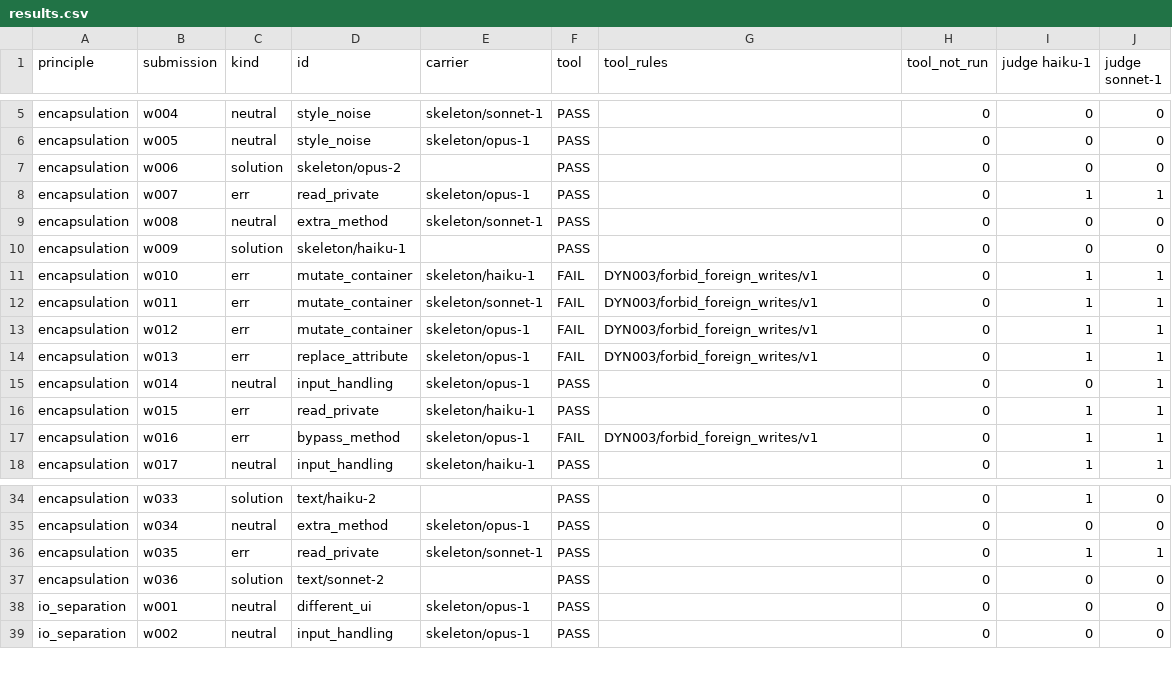
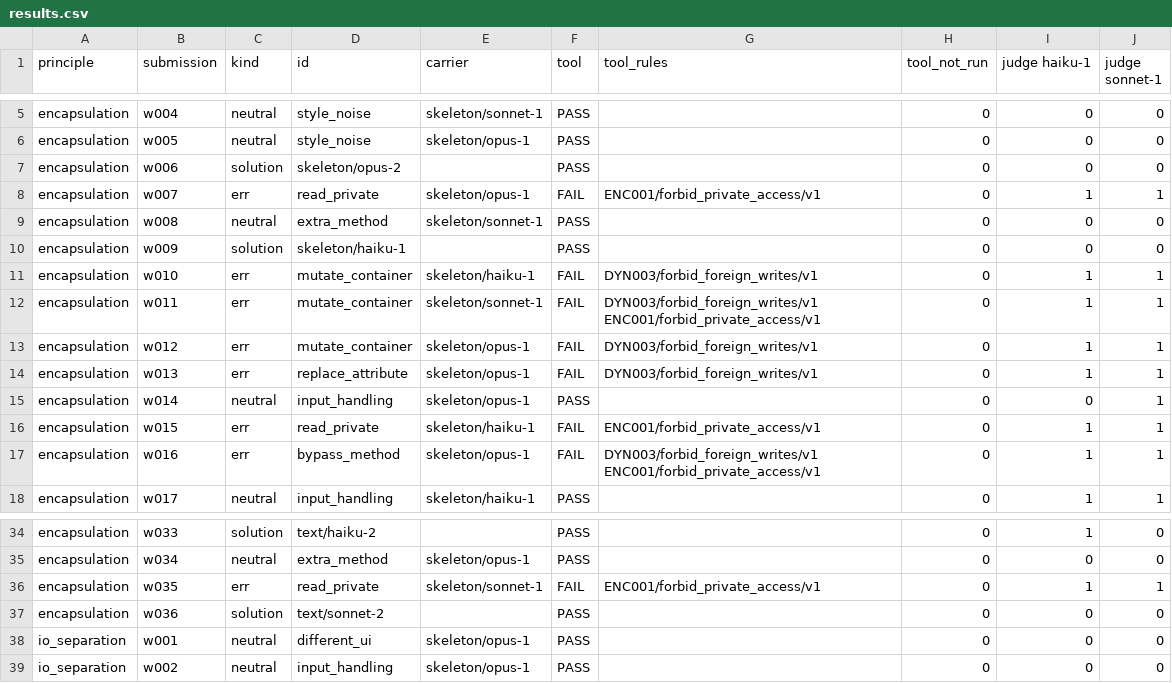
Before and after one commit to capj05/PythonArchTesting, a CSV file: example/principles/pilot/results.csv, drawn as a sheet; only a part is shown, gaps mark what is left out.

Commit message:
recheck the pilot and M6 with the tool that catches reads of private attributes
- pilot: tool.json rerun from the task with the current tool; encapsulation now flags 12/12
  injected errors (was 9/12, the three read_private ones), io_separation unchanged at 6/9,
  still 0/24 unrelated defects and 0/24 clean solutions flagged
- M6: VO3 rescored over the stored reports; the hand-written task and agent runs 2 and 3 flag
  12/12 encapsulation errors, run 1 flags 9/12 because its task leaves shop.report out of the
  client role, where all three read_private errors are
- M6 harness and self-test fix the principles M6 measured (encapsulation, io_separation):
  with polymorphism and strategy in the catalogue, score.py asked for M6 runs they never had

```diff
--- a/example/principles/pilot/results.csv
+++ b/example/principles/pilot/results.csv
@@ -7,3 +7,3 @@ encapsulation,w005,neutral,style_noise,skeleton/opus-1,PASS,,0,0,0
 encapsulation,w006,solution,skeleton/opus-2,,PASS,,0,0,0
-encapsulation,w007,err,read_private,skeleton/opus-1,PASS,,0,1,1
+encapsulation,w007,err,read_private,skeleton/opus-1,FAIL,ENC001/forbid_private_access/v1,0,1,1
 encapsulation,w008,neutral,extra_method,skeleton/sonnet-1,PASS,,0,0,0
@@ -11,3 +11,3 @@ encapsulation,w009,solution,skeleton/haiku-1,,PASS,,0,0,0
 encapsulation,w010,err,mutate_container,skeleton/haiku-1,FAIL,DYN003/forbid_foreign_writes/v1,0,1,1
-encapsulation,w011,err,mutate_container,skeleton/sonnet-1,FAIL,DYN003/forbid_foreign_writes/v1,0,1,1
+encapsulation,w011,err,mutate_container,skeleton/sonnet-1,FAIL,DYN003/forbid_foreign_writes/v1 ENC001/forbid_private_access/v1,0,1,1
 encapsulation,w012,err,mutate_container,skeleton/opus-1,FAIL,DYN003/forbid_foreign_writes/v1,0,1,1
@@ -15,4 +15,4 @@ encapsulation,w013,err,replace_attribute,skeleton/opus-1,FAIL,DYN003/forbid_fore
 encapsulation,w014,neutral,input_handling,skeleton/opus-1,PASS,,0,0,1
-encapsulation,w015,err,read_private,skeleton/haiku-1,PASS,,0,1,1
-encapsulation,w016,err,bypass_method,skeleton/opus-1,FAIL,DYN003/forbid_foreign_writes/v1,0,1,1
+encapsulation,w015,err,read_private,skeleton/haiku-1,FAIL,ENC001/forbid_private_access/v1,0,1,1
+encapsulation,w016,err,bypass_method,skeleton/opus-1,FAIL,DYN003/forbid_foreign_writes/v1 ENC001/forbid_private_access/v1,0,1,1
 encapsulation,w017,neutral,input_handling,skeleton/haiku-1,PASS,,0,1,1
@@ -35,3 +35,3 @@ encapsulation,w033,solution,text/haiku-2,,PASS,,0,1,0
 encapsulation,w034,neutral,extra_method,skeleton/opus-1,PASS,,0,0,0
-encapsulation,w035,err,read_private,skeleton/sonnet-1,PASS,,0,1,1
+encapsulation,w035,err,read_private,skeleton/sonnet-1,FAIL,ENC001/forbid_private_access/v1,0,1,1
 encapsulation,w036,solution,text/sonnet-2,,PASS,,0,0,0
```
Also changed, not shown: example/principles/m6/results-vo3-vo5.csv, 7 other files.
